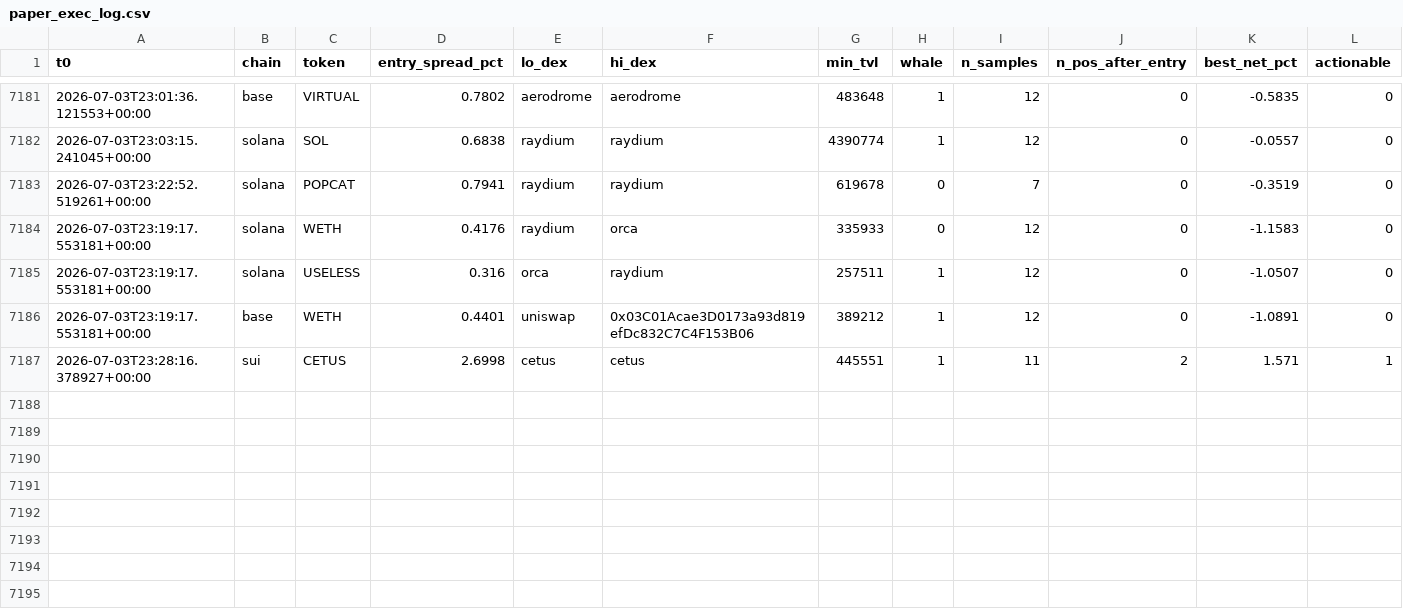
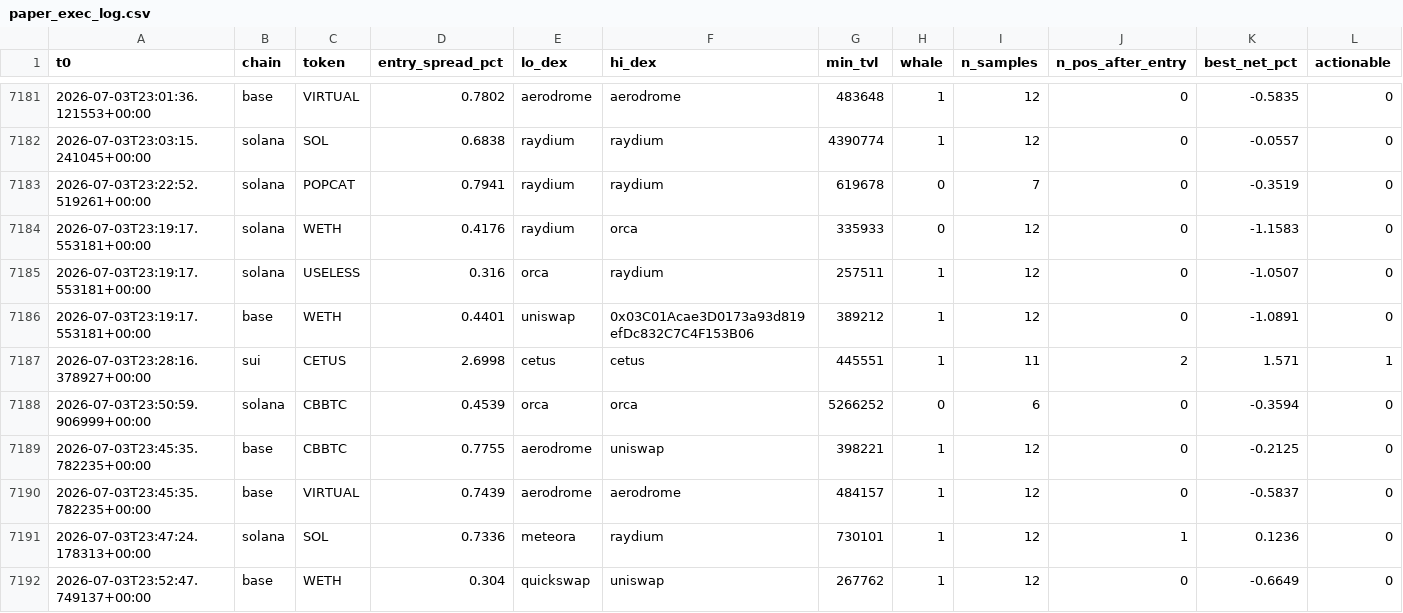
Before and after one commit to bagstreet/test, a CSV file: state/paper_exec_log.csv, drawn as a sheet; only a part is shown, gaps mark what is left out; the diff names each change by its address in the sheet, - before the commit and + after, or states it on an @@ line.

```diff
--- a/state/paper_exec_log.csv
+++ b/state/paper_exec_log.csv
+row 7188: 2026-07-03T23:50:59.906999+00:00 | solana | CBBTC | 0.4539 | orca | orca | 5266252 | 0 | 6 | 0 | -0.3594 | 0
+row 7189: 2026-07-03T23:45:35.782235+00:00 | base | CBBTC | 0.7755 | aerodrome | uniswap | 398221 | 1 | 12 | 0 | -0.2125 | 0
+row 7190: 2026-07-03T23:45:35.782235+00:00 | base | VIRTUAL | 0.7439 | aerodrome | aerodrome | 484157 | 1 | 12 | 0 | -0.5837 | 0
+row 7191: 2026-07-03T23:47:24.178313+00:00 | solana | SOL | 0.7336 | meteora | raydium | 730101 | 1 | 12 | 1 | 0.1236 | 0
+row 7192: 2026-07-03T23:52:47.749137+00:00 | base | WETH | 0.304 | quickswap | uniswap | 267762 | 1 | 12 | 0 | -0.6649 | 0
```
Also changed, not shown: 4 other files.
